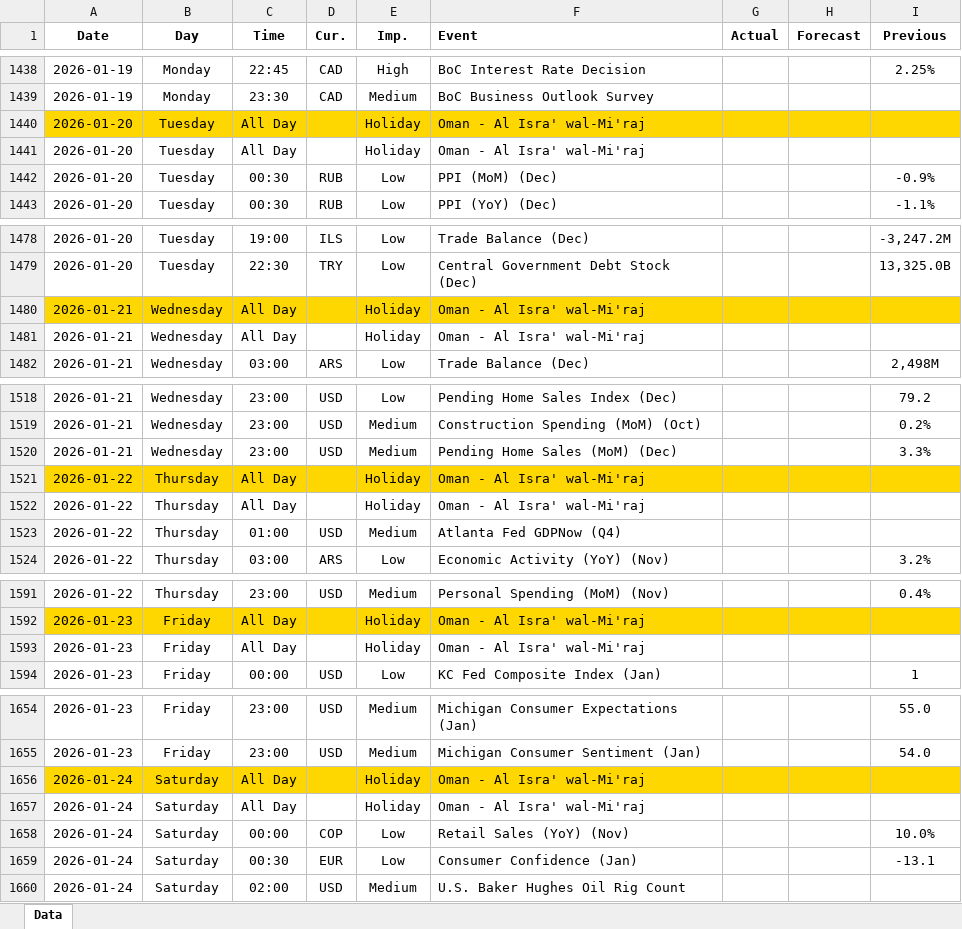
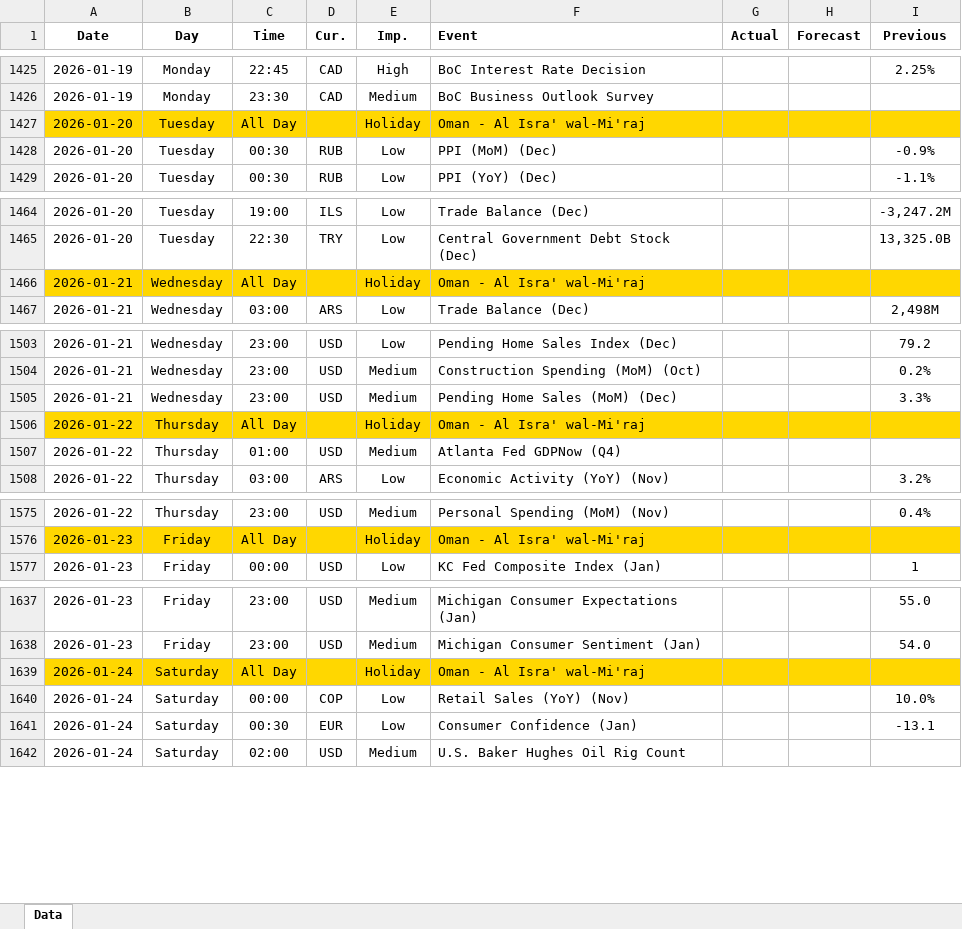
Before and after one commit to yiyousiow000814/XAUUSD-Calendar-Agent, an Excel workbook: data/Economic_Calendar/2026/2026_calendar.xlsx, sheet Data, drawn as a sheet; only a part is shown, gaps mark what is left out; values as stored, in another font and other column widths than the file's, no borders; removed rows and columns are numbered as before the commit, all else as after; the diff covers the shown part only; the diff names each change by its address in the sheet, - before the commit and + after, or states it on an @@ line.

```diff
--- a/data/Economic_Calendar/2026/2026_calendar.xlsx (sheet Data)
+++ b/data/Economic_Calendar/2026/2026_calendar.xlsx (sheet Data)
-row 1441: 2026-01-20 | Tuesday | All Day |  | Holiday | Oman - Al Isra' wal-Mi'raj
-row 1480: 2026-01-21 | Wednesday | All Day |  | Holiday | Oman - Al Isra' wal-Mi'raj
-A1466:I1466 fill: none
+A1466:I1466 fill: #FFD700
-row 1521: 2026-01-22 | Thursday | All Day |  | Holiday | Oman - Al Isra' wal-Mi'raj
-A1506:I1506 fill: none
+A1506:I1506 fill: #FFD700
-row 1593: 2026-01-23 | Friday | All Day |  | Holiday | Oman - Al Isra' wal-Mi'raj
-row 1656: 2026-01-24 | Saturday | All Day |  | Holiday | Oman - Al Isra' wal-Mi'raj
-A1639:I1639 fill: none
+A1639:I1639 fill: #FFD700
```
Also changed, not shown: 13 removed rows and cell formats elsewhere in this sheet, 2 other files.
